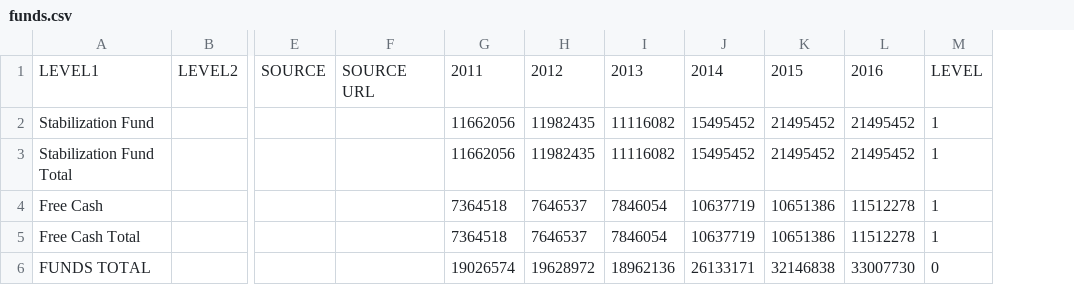
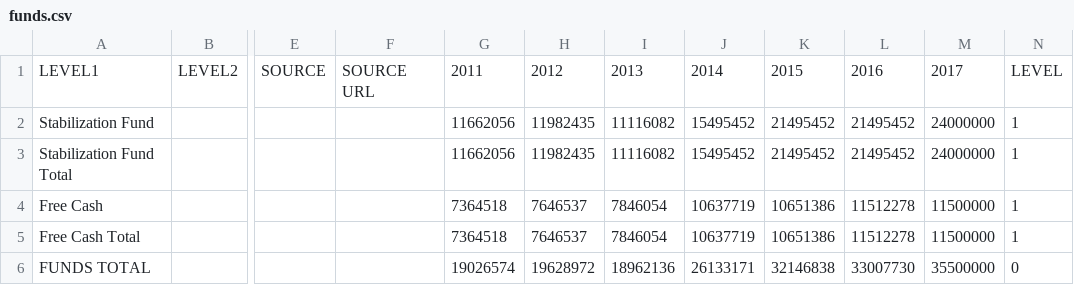
Before and after one commit to cityofsomerville/Visual-Somerville-Budget, a CSV file: src/httpdocs/data/processing/funds.csv, drawn as a sheet; only a part is shown, gaps mark what is left out; the diff names each change by its address in the sheet, - before the commit and + after, or states it on an @@ line.

```diff
--- a/src/httpdocs/data/processing/funds.csv
+++ b/src/httpdocs/data/processing/funds.csv
+column M, rows 1-6: 2017 | 24000000 | 24000000 | 11500000 | 11500000 | 35500000
```
Also changed, not shown: src/httpdocs/data/processing/expenses.csv, src/httpdocs/data/processing/revenues.csv, 14 other files.
